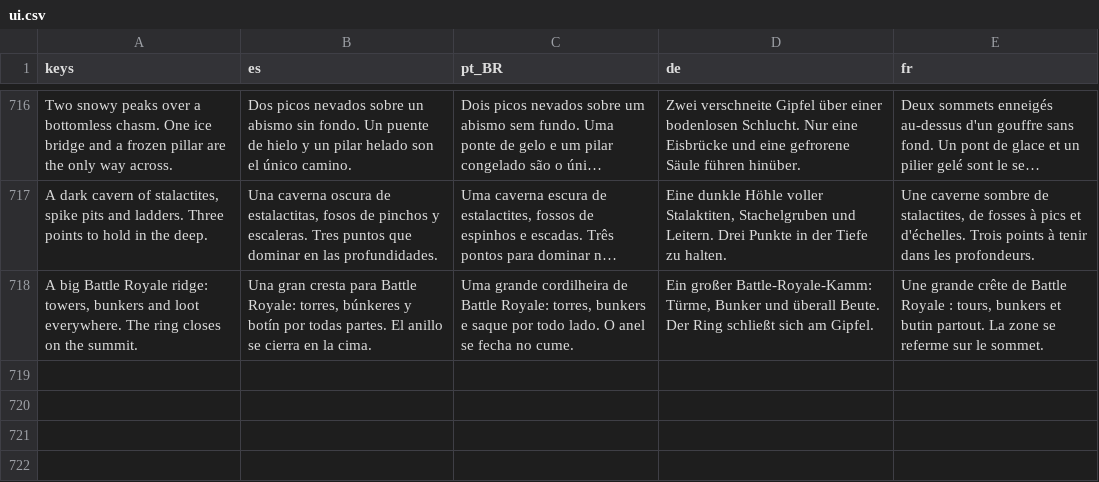
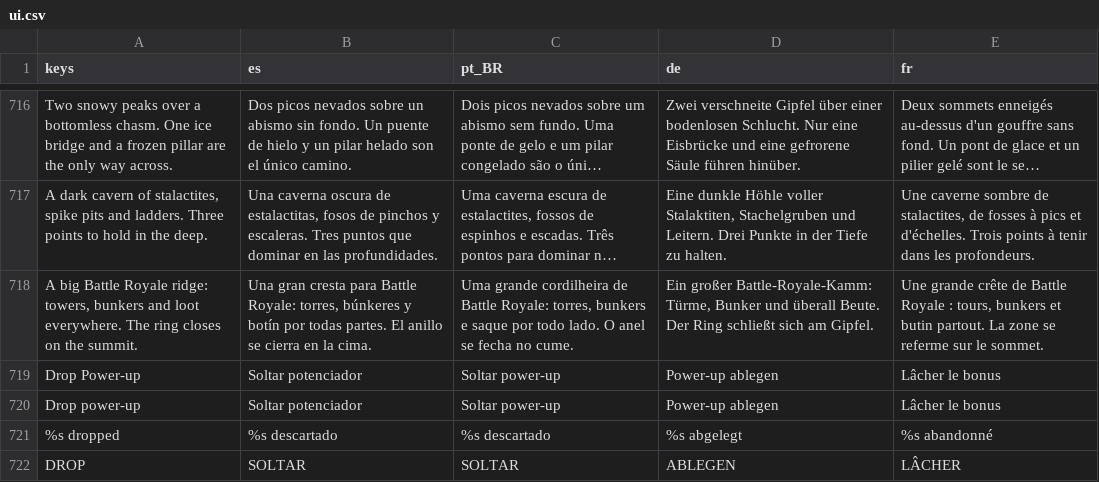
Before and after one commit to Predator04/Soldat-Reborn, a CSV file: assets/i18n/ui.csv, drawn as a sheet; only a part is shown, gaps mark what is left out; long unchanged cells end in …; the diff names each change by its address in the sheet, - before the commit and + after, or states it on an @@ line.

```diff
--- a/assets/i18n/ui.csv
+++ b/assets/i18n/ui.csv
+row 719: Drop Power-up | Soltar potenciador | Soltar power-up | Power-up ablegen | Lâcher le bonus
+row 720: Drop power-up | Soltar potenciador | Soltar power-up | Power-up ablegen | Lâcher le bonus
+row 721: %s dropped | %s descartado | %s descartado | %s abgelegt | %s abandonné
+row 722: DROP | SOLTAR | SOLTAR | ABLEGEN | LÂCHER
```
Also changed, not shown: 17 other files.
